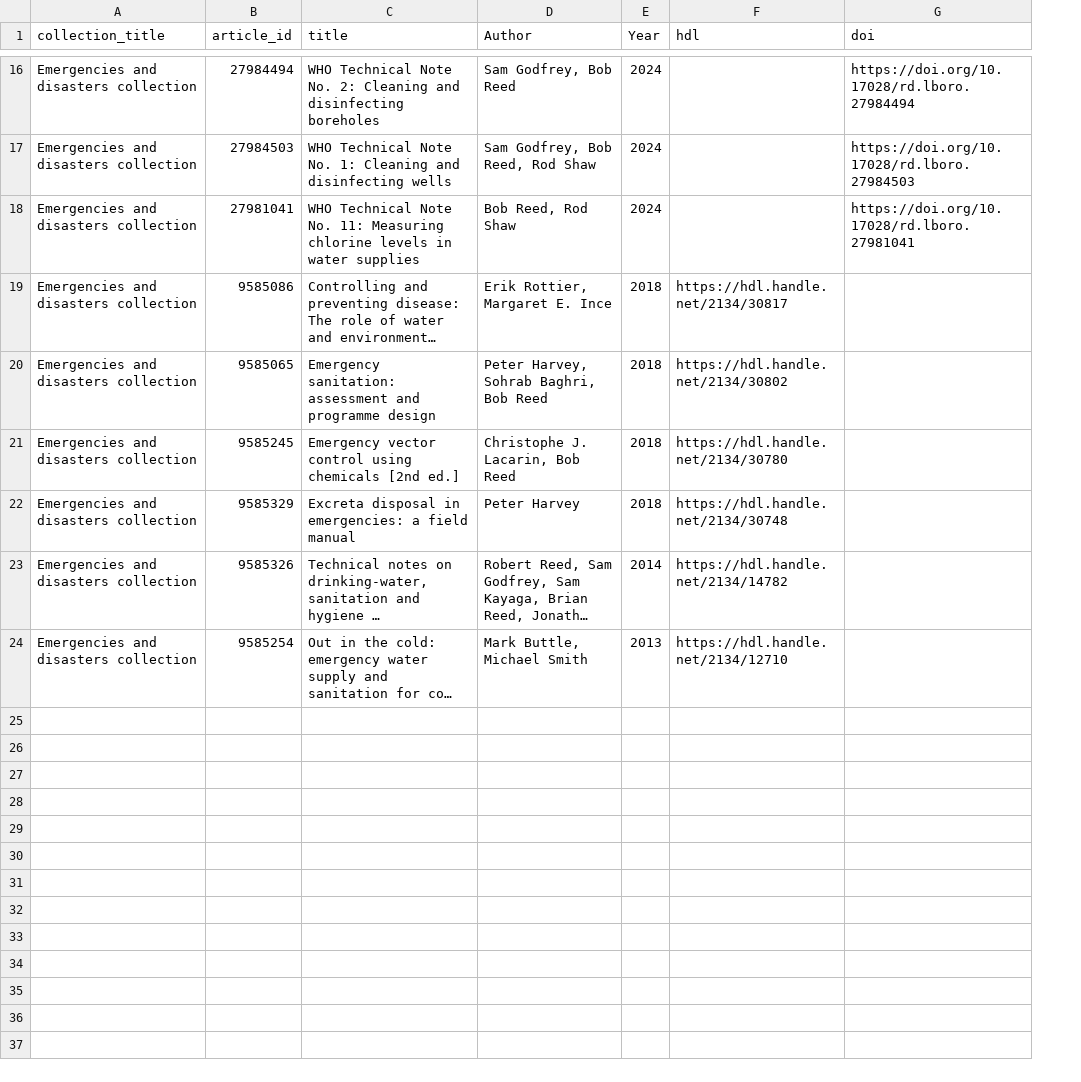
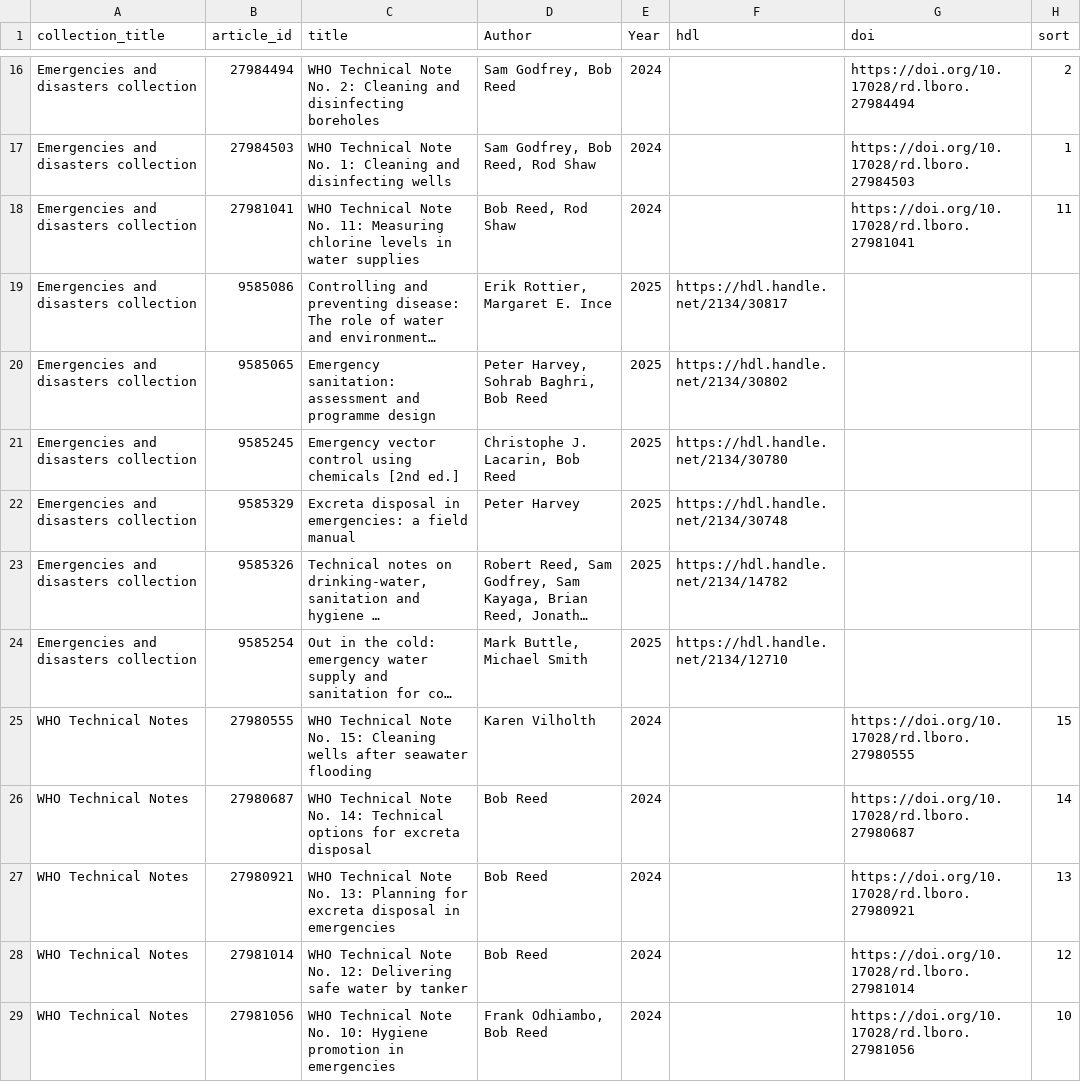
Before and after one commit to lboro-rdm/WEDCEmergencies, a CSV file: combined_data.csv, drawn as a sheet; only a part is shown, gaps mark what is left out; long unchanged cells end in …; the diff covers the shown part only; the diff names each change by its address in the sheet, - before the commit and + after, or states it on an @@ line.

Commit message:
updated sort order of WHO Guides

```diff
--- a/combined_data.csv
+++ b/combined_data.csv
+column H (sort), rows 16-18: 2 | 1 | 11
-E19:E22 (Year): 2018
+E19:E22 (Year): 2025
-E23 (Year): 2014
+E23 (Year): 2025
-E24 (Year): 2013
+E24 (Year): 2025
+row 25: WHO Technical Notes | 27980555 | WHO Technical Note No. 15: Cleaning wells after seawater flooding | Karen Vilholth | 2024 |  | https://doi.org/10.17028/rd.lboro.27980555 | 15
+row 26: WHO Technical Notes | 27980687 | WHO Technical Note No. 14: Technical options for excreta disposal | Bob Reed | 2024 |  | https://doi.org/10.17028/rd.lboro.27980687 | 14
+row 27: WHO Technical Notes | 27980921 | WHO Technical Note No. 13: Planning for excreta disposal in emergencies | Bob Reed | 2024 |  | https://doi.org/10.17028/rd.lboro.27980921 | 13
+row 28: WHO Technical Notes | 27981014 | WHO Technical Note No. 12: Delivering safe water by tanker | Bob Reed | 2024 |  | https://doi.org/10.17028/rd.lboro.27981014 | 12
+row 29: WHO Technical Notes | 27981056 | WHO Technical Note No. 10: Hygiene promotion in emergencies | Frank Odhiambo, Bob Reed | 2024 |  | https://doi.org/10.17028/rd.lboro.27981056 | 10
```
Also changed, not shown: 10 added rows elsewhere in this file, merged_data.csv, 4 other files.
